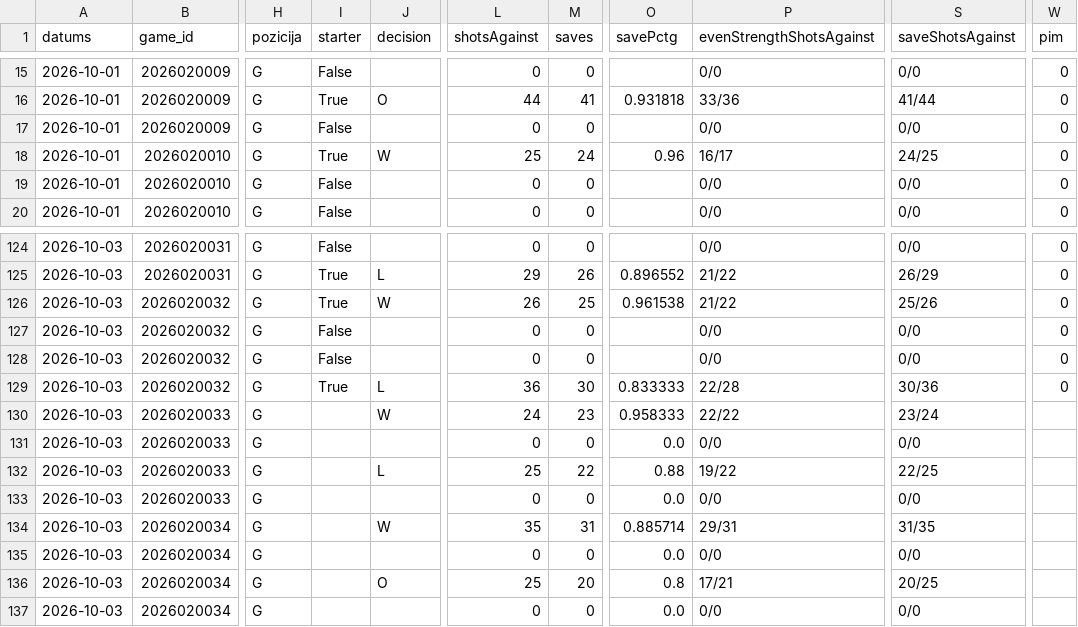
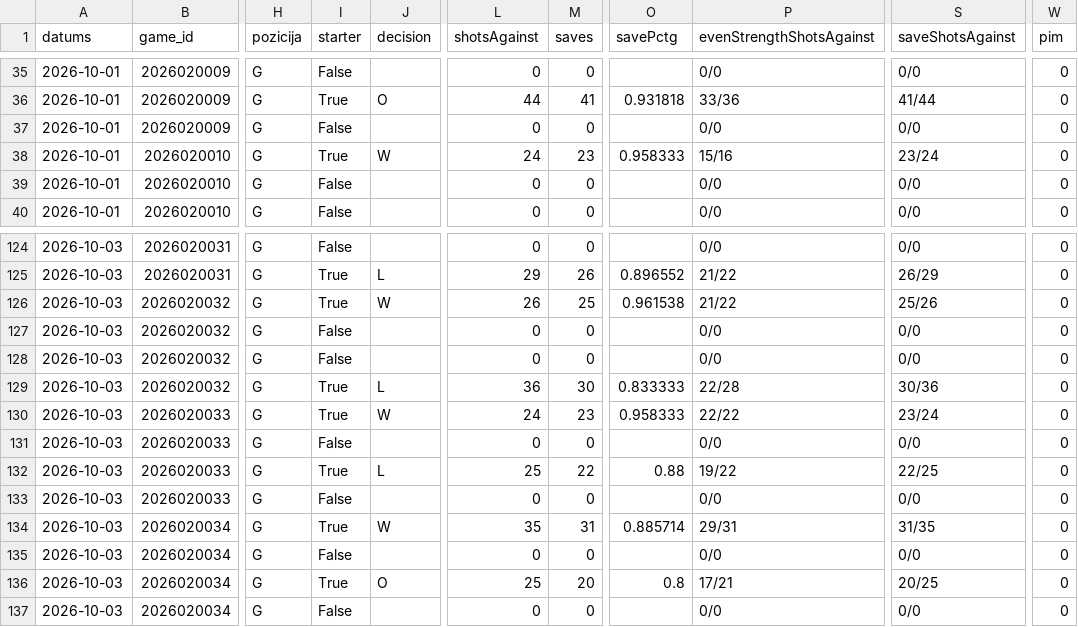
Before and after one commit to barakarmy/nhl-stats, a CSV file: dati/vartsargi.csv, drawn as a sheet; only a part is shown, gaps mark what is left out; addresses are those after the commit; the diff covers the shown part only; the diff names each change by its address in the sheet, - before the commit and + after, or states it on an @@ line.

```diff
--- a/dati/vartsargi.csv
+++ b/dati/vartsargi.csv
-L38 (shotsAgainst): 25
+L38 (shotsAgainst): 24
-M38 (saves): 24
+M38 (saves): 23
-O38 (savePctg): 0.96
+O38 (savePctg): 0.958333
-P38 (evenStrengthShotsAgainst): 16/17
+P38 (evenStrengthShotsAgainst): 15/16
-S38 (saveShotsAgainst): 24/25
+S38 (saveShotsAgainst): 23/24
-I130 (starter): (empty)
+I130 (starter): True
-W130:W137 (pim): (empty)
+W130:W137 (pim): 0
-I131 (starter): (empty)
+I131 (starter): False
-O131 (savePctg): 0.0
+O131 (savePctg): (empty)
-I132 (starter): (empty)
+I132 (starter): True
-I133 (starter): (empty)
+I133 (starter): False
-O133 (savePctg): 0.0
+O133 (savePctg): (empty)
-I134 (starter): (empty)
+I134 (starter): True
-I135 (starter): (empty)
+I135 (starter): False
-O135 (savePctg): 0.0
+O135 (savePctg): (empty)
-I136 (starter): (empty)
+I136 (starter): True
-I137 (starter): (empty)
+I137 (starter): False
-O137 (savePctg): 0.0
+O137 (savePctg): (empty)
```
Also changed, not shown: 20 moved rows elsewhere in this file, dati/sastavi.csv, dati/speles.csv, 3 other files.
